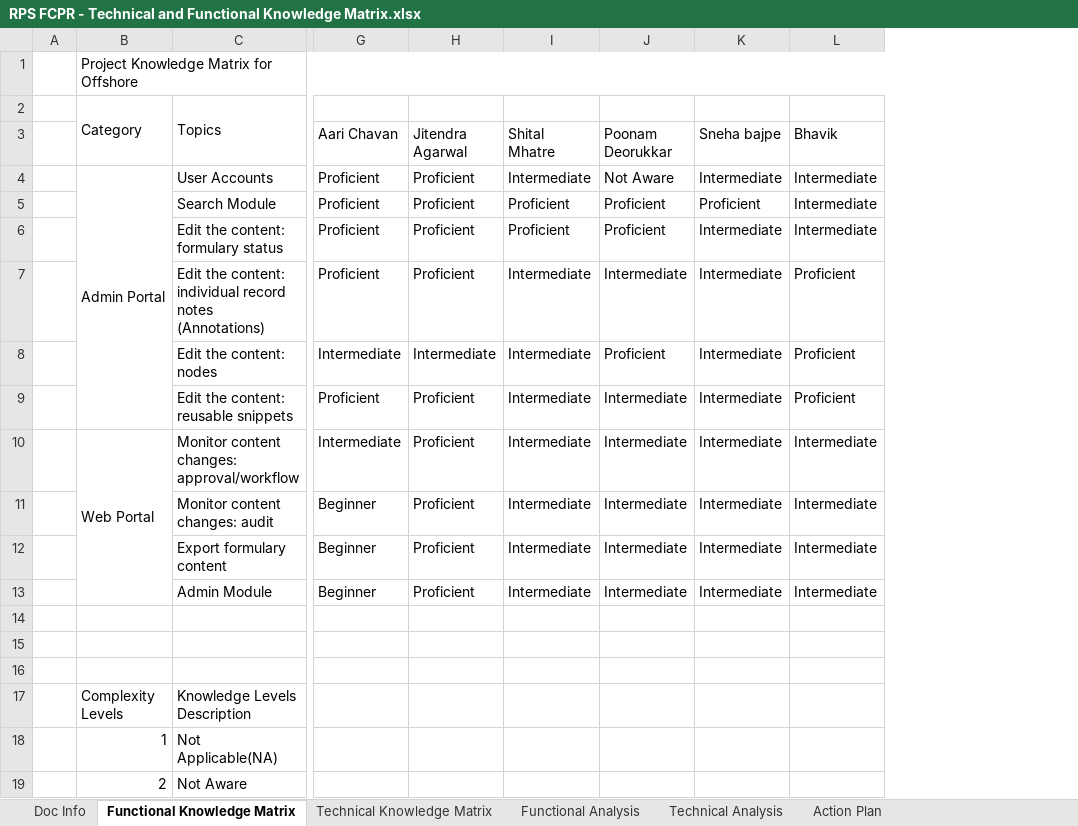
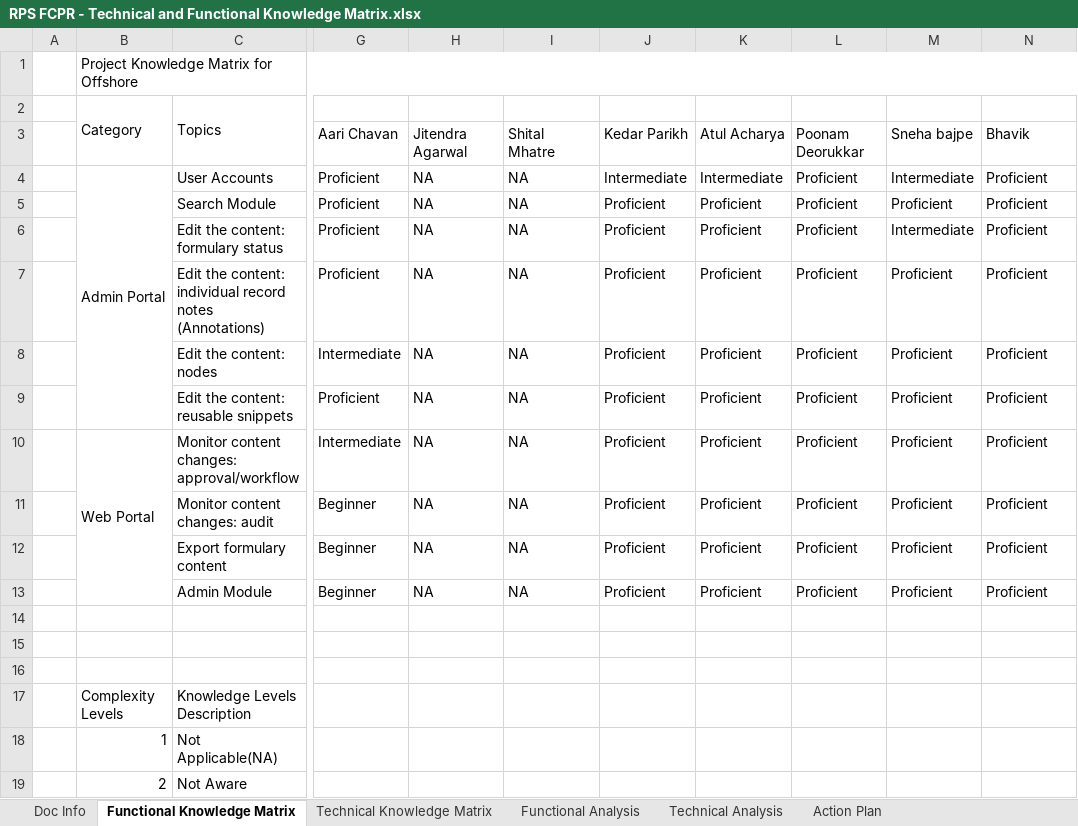
Before and after one commit to sandarbhsharma/Project-Documents, an Excel workbook: RPS FCPR - Technical and Functional Knowledge Matrix.xlsx, sheet Functional Knowledge Matrix, drawn as a sheet; only a part is shown, gaps mark what is left out; values as stored, in another font and other column widths than the file's, no cell formats; conditional formats not drawn; addresses are those after the commit; the diff names each change by its address in the sheet, - before the commit and + after, or states it on an @@ line.

```diff
--- a/RPS FCPR - Technical and Functional Knowledge Matrix.xlsx (sheet Functional Knowledge Matrix)
+++ b/RPS FCPR - Technical and Functional Knowledge Matrix.xlsx (sheet Functional Knowledge Matrix)
+column J (Kedar Parikh), rows 4-13: Intermediate | Proficient | Proficient | Proficient | Proficient | Proficient | Proficient | Proficient | Proficient | Proficient
+column K (Atul Acharya), rows 4-13: Intermediate | Proficient | Proficient | Proficient | Proficient | Proficient | Proficient | Proficient | Proficient | Proficient
-H4:H7 (Jitendra Agarwal): Proficient
+H4:H7 (Jitendra Agarwal): NA
-I4 (Shital Mhatre): Intermediate
+I4 (Shital Mhatre): NA
-L4 (Poonam Deorukkar): Not Aware
+L4 (Poonam Deorukkar): Proficient
-N4:N6 (Bhavik): Intermediate
+N4:N6 (Bhavik): Proficient
-I5:I6 (Shital Mhatre): Proficient
+I5:I6 (Shital Mhatre): NA
-I7:I13 (Shital Mhatre): Intermediate
+I7:I13 (Shital Mhatre): NA
-L7 (Poonam Deorukkar): Intermediate
+L7 (Poonam Deorukkar): Proficient
-M7:M13 (Sneha bajpe): Intermediate
+M7:M13 (Sneha bajpe): Proficient
-H8 (Jitendra Agarwal): Intermediate
+H8 (Jitendra Agarwal): NA
-H9:H13 (Jitendra Agarwal): Proficient
+H9:H13 (Jitendra Agarwal): NA
-L9:L13 (Poonam Deorukkar): Intermediate
+L9:L13 (Poonam Deorukkar): Proficient
-N10:N13 (Bhavik): Intermediate
+N10:N13 (Bhavik): Proficient
```
Also changed, not shown: sheet Technical Knowledge Matrix, sheet Functional Analysis, sheet Technical Analysis, sheet Action Plan, cell formats, charts or pictures, 21 other files.
